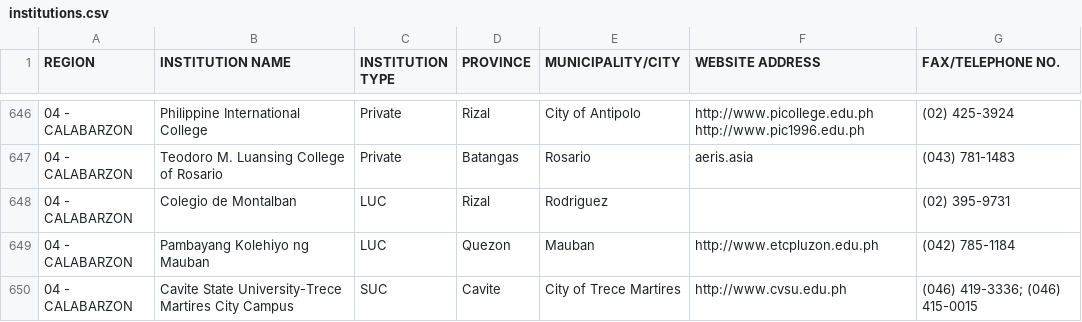
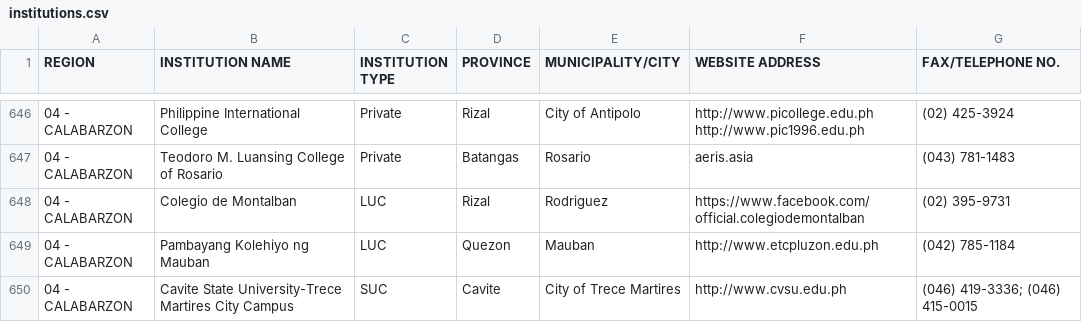
Before and after one commit to Kakashimoto14/ched-api, a CSV file: institutions.csv, drawn as a sheet; only a part is shown, gaps mark what is left out.

```diff
--- a/institutions.csv
+++ b/institutions.csv
@@ -647,3 +647,3 @@ REGION, INSTITUTION NAME, INSTITUTION TYPE, PROVINCE, MUNICIPALITY/CITY, WEBSITE
 04 - CALABARZON,Teodoro M. Luansing College of Rosario,Private,Batangas,Rosario,aeris.asia,(043) 781-1483
-04 - CALABARZON,Colegio de Montalban,LUC,Rizal,Rodriguez,,(02) 395-9731
+04 - CALABARZON,Colegio de Montalban,LUC,Rizal,Rodriguez,https://www.facebook.com/official.colegiodemontalban,(02) 395-9731
 04 - CALABARZON,Pambayang Kolehiyo ng Mauban,LUC,Quezon,Mauban,http://www.etcpluzon.edu.ph,(042) 785-1184
```
